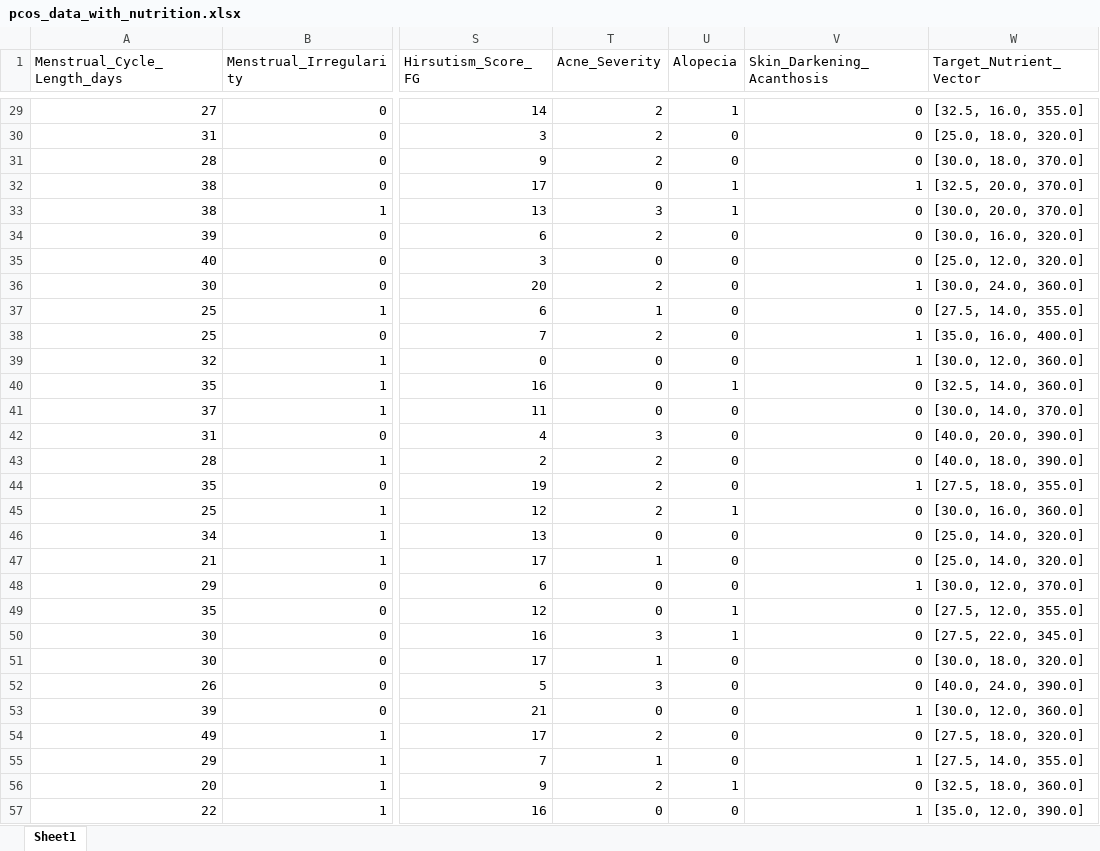
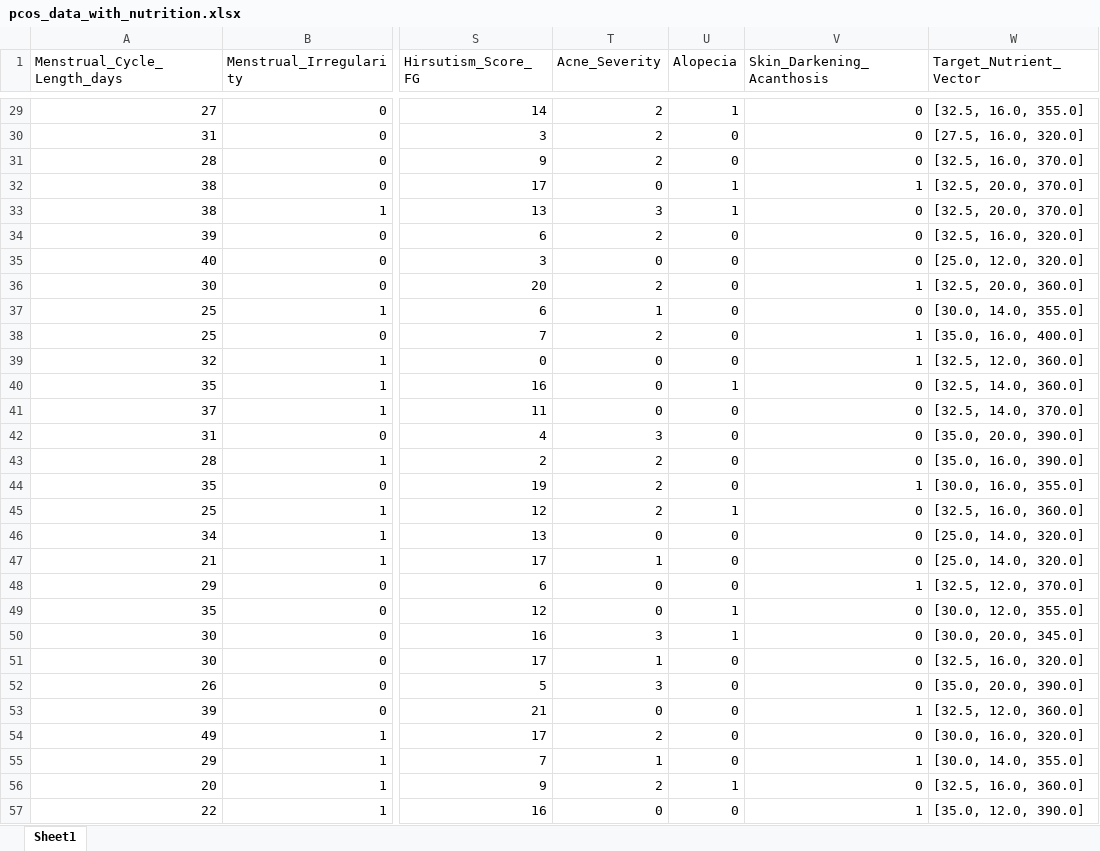
Before and after one commit to lbaxendale/masters_project, an Excel workbook: pcos_data_with_nutrition.xlsx, sheet Sheet1, drawn as a sheet; only a part is shown, gaps mark what is left out; values as stored, in another font and other column widths than the file's, no borders; the diff covers the shown part only; the diff names each change by its address in the sheet, - before the commit and + after, or states it on an @@ line.

Commit message:
Fixed the nutrition vector logic with if and elif statements

```diff
--- a/pcos_data_with_nutrition.xlsx (sheet Sheet1)
+++ b/pcos_data_with_nutrition.xlsx (sheet Sheet1)
-W30 (Target_Nutrient_Vector): [25.0, 18.0, 320.0]
+W30 (Target_Nutrient_Vector): [27.5, 16.0, 320.0]
-W31 (Target_Nutrient_Vector): [30.0, 18.0, 370.0]
+W31 (Target_Nutrient_Vector): [32.5, 16.0, 370.0]
-W33 (Target_Nutrient_Vector): [30.0, 20.0, 370.0]
+W33 (Target_Nutrient_Vector): [32.5, 20.0, 370.0]
-W34 (Target_Nutrient_Vector): [30.0, 16.0, 320.0]
+W34 (Target_Nutrient_Vector): [32.5, 16.0, 320.0]
-W36 (Target_Nutrient_Vector): [30.0, 24.0, 360.0]
+W36 (Target_Nutrient_Vector): [32.5, 20.0, 360.0]
-W37 (Target_Nutrient_Vector): [27.5, 14.0, 355.0]
+W37 (Target_Nutrient_Vector): [30.0, 14.0, 355.0]
-W39 (Target_Nutrient_Vector): [30.0, 12.0, 360.0]
+W39 (Target_Nutrient_Vector): [32.5, 12.0, 360.0]
-W41 (Target_Nutrient_Vector): [30.0, 14.0, 370.0]
+W41 (Target_Nutrient_Vector): [32.5, 14.0, 370.0]
-W42 (Target_Nutrient_Vector): [40.0, 20.0, 390.0]
+W42 (Target_Nutrient_Vector): [35.0, 20.0, 390.0]
-W43 (Target_Nutrient_Vector): [40.0, 18.0, 390.0]
+W43 (Target_Nutrient_Vector): [35.0, 16.0, 390.0]
-W44 (Target_Nutrient_Vector): [27.5, 18.0, 355.0]
+W44 (Target_Nutrient_Vector): [30.0, 16.0, 355.0]
-W45 (Target_Nutrient_Vector): [30.0, 16.0, 360.0]
+W45 (Target_Nutrient_Vector): [32.5, 16.0, 360.0]
-W48 (Target_Nutrient_Vector): [30.0, 12.0, 370.0]
+W48 (Target_Nutrient_Vector): [32.5, 12.0, 370.0]
-W49 (Target_Nutrient_Vector): [27.5, 12.0, 355.0]
+W49 (Target_Nutrient_Vector): [30.0, 12.0, 355.0]
-W50 (Target_Nutrient_Vector): [27.5, 22.0, 345.0]
+W50 (Target_Nutrient_Vector): [30.0, 20.0, 345.0]
-W51 (Target_Nutrient_Vector): [30.0, 18.0, 320.0]
+W51 (Target_Nutrient_Vector): [32.5, 16.0, 320.0]
-W52 (Target_Nutrient_Vector): [40.0, 24.0, 390.0]
+W52 (Target_Nutrient_Vector): [35.0, 20.0, 390.0]
-W53 (Target_Nutrient_Vector): [30.0, 12.0, 360.0]
+W53 (Target_Nutrient_Vector): [32.5, 12.0, 360.0]
-W54 (Target_Nutrient_Vector): [27.5, 18.0, 320.0]
+W54 (Target_Nutrient_Vector): [30.0, 16.0, 320.0]
-W55 (Target_Nutrient_Vector): [27.5, 14.0, 355.0]
+W55 (Target_Nutrient_Vector): [30.0, 14.0, 355.0]
-W56 (Target_Nutrient_Vector): [32.5, 18.0, 360.0]
+W56 (Target_Nutrient_Vector): [32.5, 16.0, 360.0]
```
Also changed, not shown: 311 edited cells elsewhere in this sheet, clean_pcos_data.xlsx, 1 other file.
